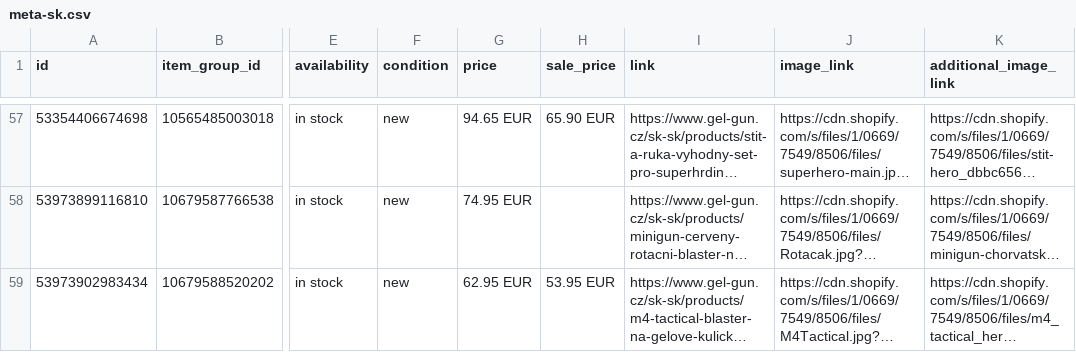
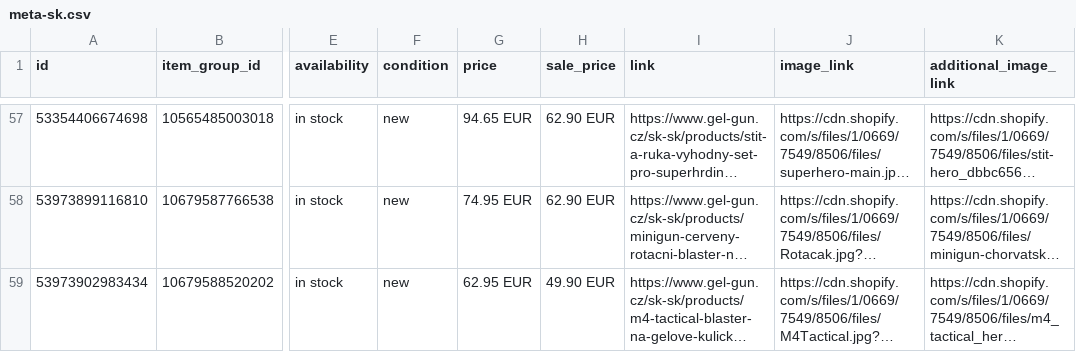
Before and after one commit to GelGun/gelgun-feeds, a CSV file: docs/feeds/meta-sk.csv, drawn as a sheet; only a part is shown, gaps mark what is left out; long unchanged cells end in …; the diff covers the shown part only; the diff names each change by its address in the sheet, - before the commit and + after, or states it on an @@ line.

```diff
--- a/docs/feeds/meta-sk.csv
+++ b/docs/feeds/meta-sk.csv
-H57 (sale_price): 65.90 EUR
+H57 (sale_price): 62.90 EUR
-H58 (sale_price): (empty)
+H58 (sale_price): 62.90 EUR
-H59 (sale_price): 53.95 EUR
+H59 (sale_price): 49.90 EUR
```
Also changed, not shown: 3 added rows and 52 edited cells elsewhere in this file, docs/feeds/meta-de.csv, 6 other files.
